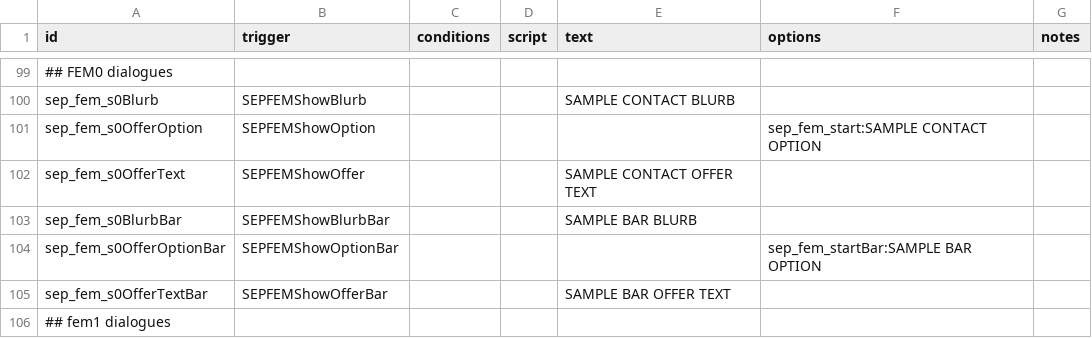
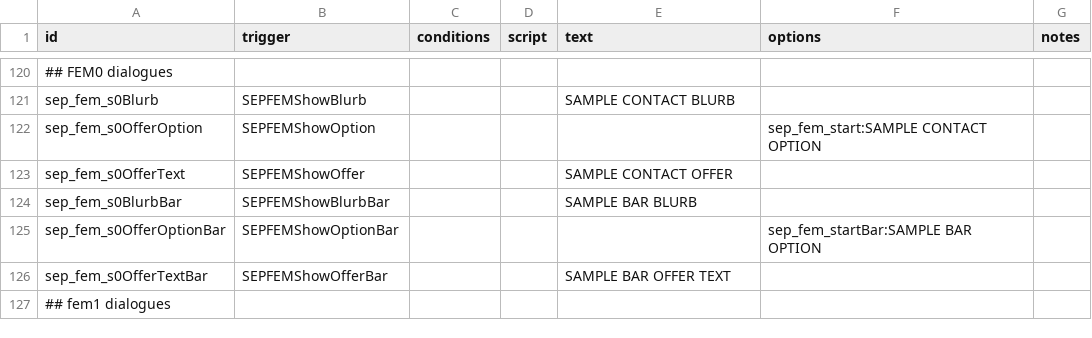
Before and after one commit to AudaxLudos/sector-expansion-pack, a CSV file: data/campaign/rules.csv, drawn as a sheet; only a part is shown, gaps mark what is left out; the diff covers the shown part only.

```diff
--- a/data/campaign/rules.csv
+++ b/data/campaign/rules.csv
@@ -309,3 +356,3 @@ sep_fem_s0Blurb,SEPFEMShowBlurb,,,SAMPLE CONTACT BLURB,,
 sep_fem_s0OfferOption,SEPFEMShowOption,,,,sep_fem_start:SAMPLE CONTACT OPTION,
-sep_fem_s0OfferText,SEPFEMShowOffer,,,SAMPLE CONTACT OFFER TEXT,,
+sep_fem_s0OfferText,SEPFEMShowOffer,,,SAMPLE CONTACT OFFER,,
 sep_fem_s0BlurbBar,SEPFEMShowBlurbBar,,,SAMPLE BAR BLURB,,
```
Also changed, not shown: 21 added rows and 5 edited cells elsewhere in this file, data/campaign/sep_mission_scenarios.csv, 1 other file.
